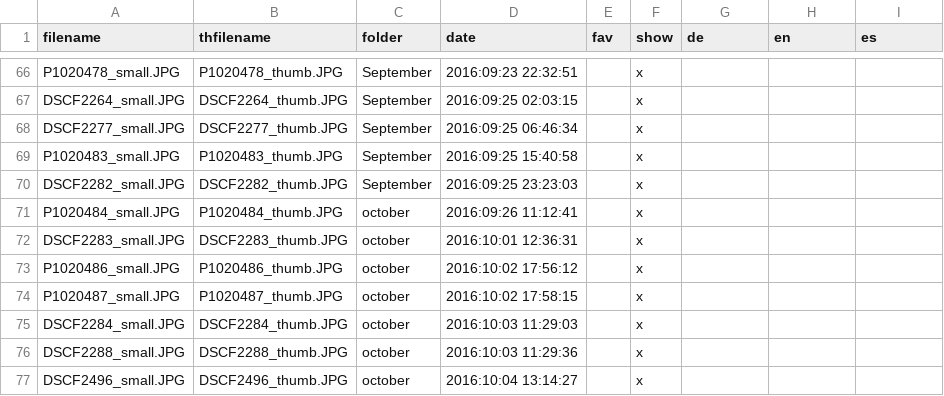
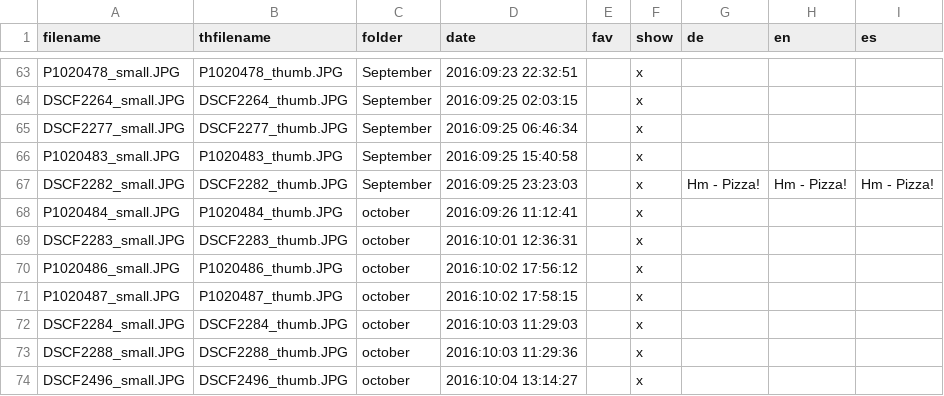
Before and after one commit to ohnemax/latinamerica.bike, a CSV file: _data/galeriebeschreibung.csv, drawn as a sheet; only a part is shown, gaps mark what is left out; the diff covers the shown part only.

```diff
--- a/_data/galeriebeschreibung.csv
+++ b/_data/galeriebeschreibung.csv
@@ -69,3 +66,3 @@ DSCF2277_small.JPG,DSCF2277_thumb.JPG,September,2016:09:25 06:46:34,,x,,,
 P1020483_small.JPG,P1020483_thumb.JPG,September,2016:09:25 15:40:58,,x,,,
-DSCF2282_small.JPG,DSCF2282_thumb.JPG,September,2016:09:25 23:23:03,,x,,,
+DSCF2282_small.JPG,DSCF2282_thumb.JPG,September,2016:09:25 23:23:03,,x,Hm - Pizza!,Hm - Pizza!,Hm - Pizza!
 P1020484_small.JPG,P1020484_thumb.JPG,october,2016:09:26 11:12:41,,x,,,
```
Also changed, not shown: 3 removed rows and 17 edited cells elsewhere in this file, 4 other files.
